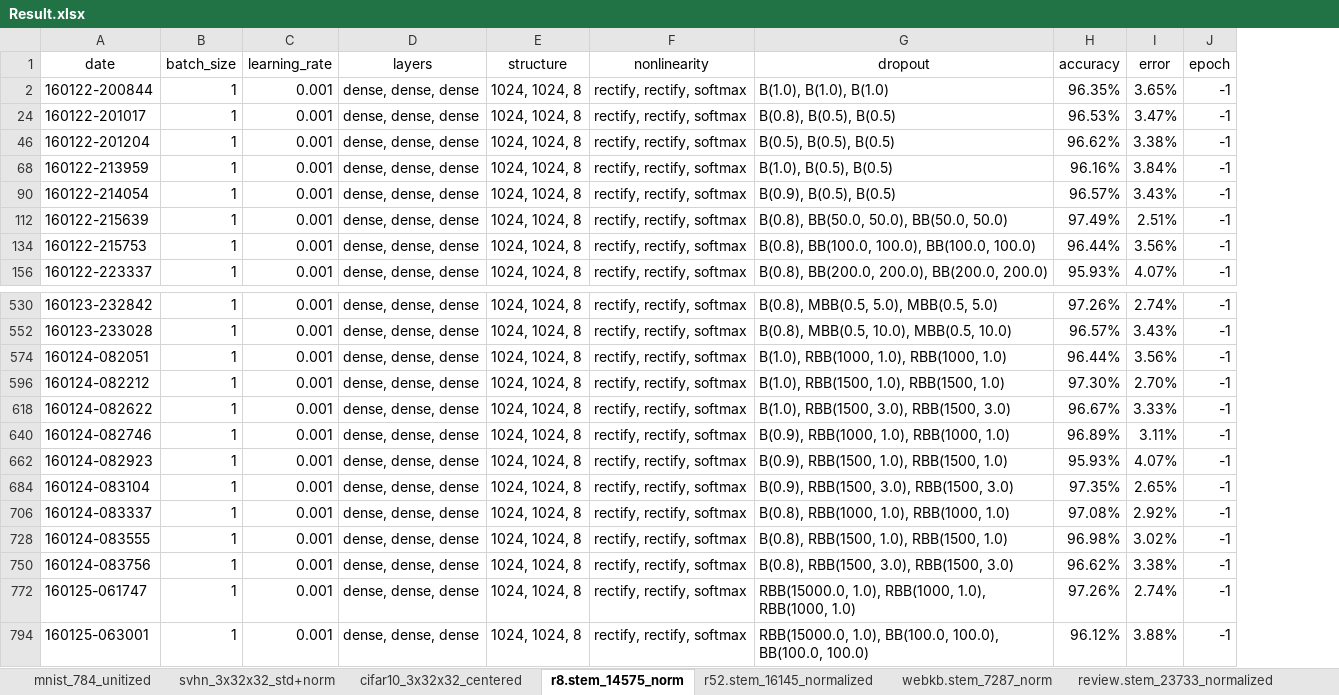
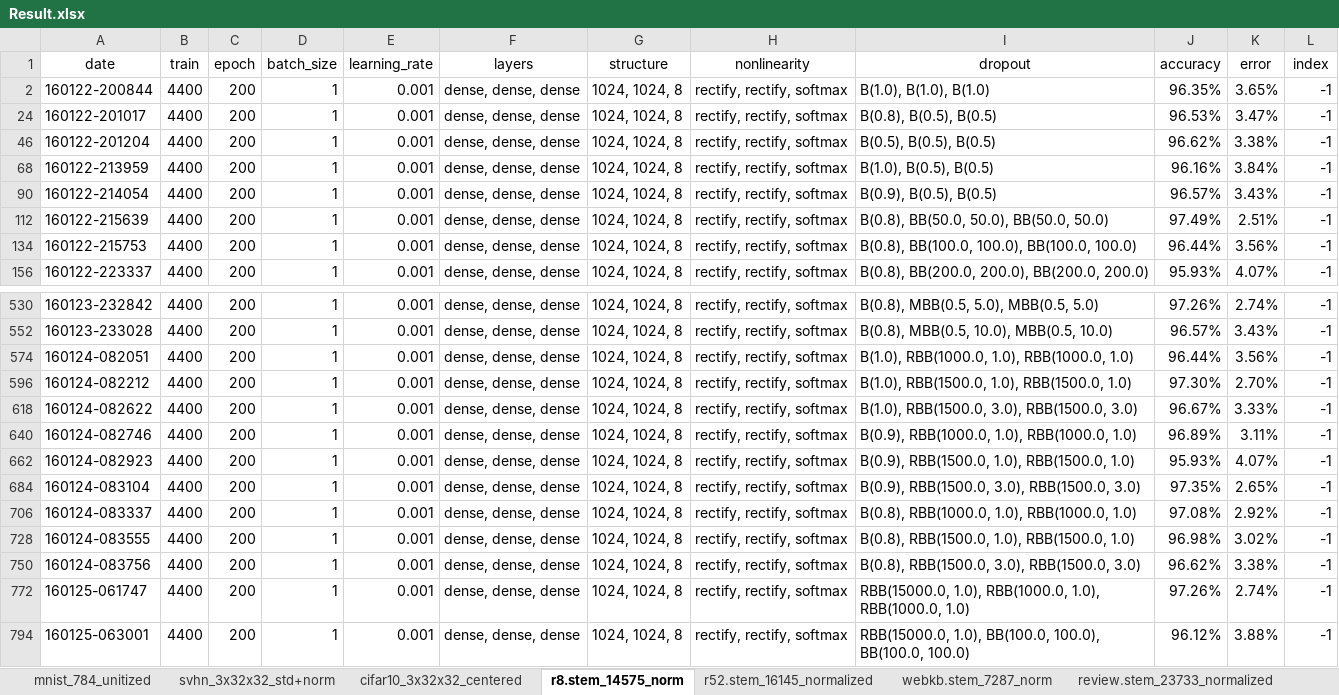
Before and after one commit to kzhai/PyANN, an Excel workbook: result/Result.xlsx, sheet r8.stem_14575_norm, drawn as a sheet; only a part is shown, gaps mark what is left out; values as stored, in another font and other column widths than the file's, no borders; addresses are those after the commit; the diff names each change by its address in the sheet, - before the commit and + after, or states it on an @@ line.

```diff
--- a/result/Result.xlsx (sheet r8.stem_14575_norm)
+++ b/result/Result.xlsx (sheet r8.stem_14575_norm)
+column B (train), rows 2-156: all 4400; rows 530-794: all 4400
+column C (epoch), rows 2-156: all 200; rows 530-794: all 200
-L1: epoch
+L1: index
-I574 (dropout): B(1.0), RBB(1000, 1.0), RBB(1000, 1.0)
+I574 (dropout): B(1.0), RBB(1000.0, 1.0), RBB(1000.0, 1.0)
-I596 (dropout): B(1.0), RBB(1500, 1.0), RBB(1500, 1.0)
+I596 (dropout): B(1.0), RBB(1500.0, 1.0), RBB(1500.0, 1.0)
-I618 (dropout): B(1.0), RBB(1500, 3.0), RBB(1500, 3.0)
+I618 (dropout): B(1.0), RBB(1500.0, 3.0), RBB(1500.0, 3.0)
-I640 (dropout): B(0.9), RBB(1000, 1.0), RBB(1000, 1.0)
+I640 (dropout): B(0.9), RBB(1000.0, 1.0), RBB(1000.0, 1.0)
-I662 (dropout): B(0.9), RBB(1500, 1.0), RBB(1500, 1.0)
+I662 (dropout): B(0.9), RBB(1500.0, 1.0), RBB(1500.0, 1.0)
-I684 (dropout): B(0.9), RBB(1500, 3.0), RBB(1500, 3.0)
+I684 (dropout): B(0.9), RBB(1500.0, 3.0), RBB(1500.0, 3.0)
-I706 (dropout): B(0.8), RBB(1000, 1.0), RBB(1000, 1.0)
+I706 (dropout): B(0.8), RBB(1000.0, 1.0), RBB(1000.0, 1.0)
-I728 (dropout): B(0.8), RBB(1500, 1.0), RBB(1500, 1.0)
+I728 (dropout): B(0.8), RBB(1500.0, 1.0), RBB(1500.0, 1.0)
-I750 (dropout): B(0.8), RBB(1500, 3.0), RBB(1500, 3.0)
+I750 (dropout): B(0.8), RBB(1500.0, 3.0), RBB(1500.0, 3.0)
-I772 (dropout): RBB(15000.0, 1.0), RBB(1000, 1.0), RBB(1000, 1.0)
+I772 (dropout): RBB(15000.0, 1.0), RBB(1000.0, 1.0), RBB(1000.0, 1.0)
```
Also changed, not shown: sheet subjective.stem_13089_norm, sheet review.stem_23733_normalized, sheet sentence.stem_11413_normalized, sheet r52.stem_16145_normalized, sheet webkb.stem_7287_norm, sheet imdb.stem_50295_normalized, formulas that keep their value, hidden cells, 2 other files.
